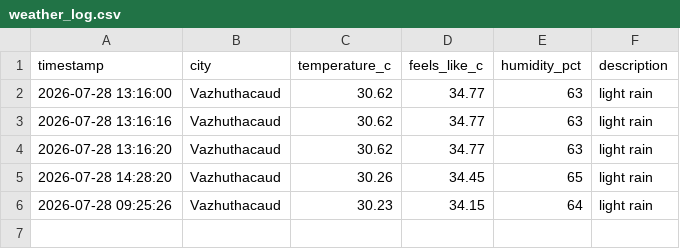
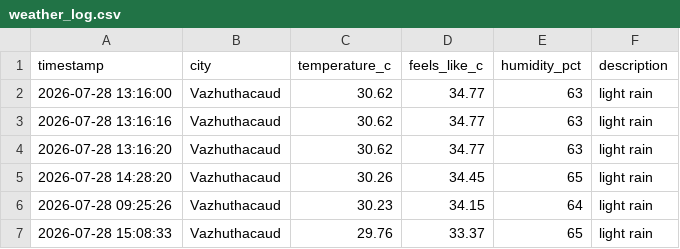
Before and after one commit to aravindrs27/weather-tracker, a CSV file: weather_log.csv, drawn as a sheet; the diff names each change by its address in the sheet, - before the commit and + after, or states it on an @@ line.

Commit message:
Update weather log

```diff
--- a/weather_log.csv
+++ b/weather_log.csv
+row 7: 2026-07-28 15:08:33 | Vazhuthacaud | 29.76 | 33.37 | 65 | light rain
```
